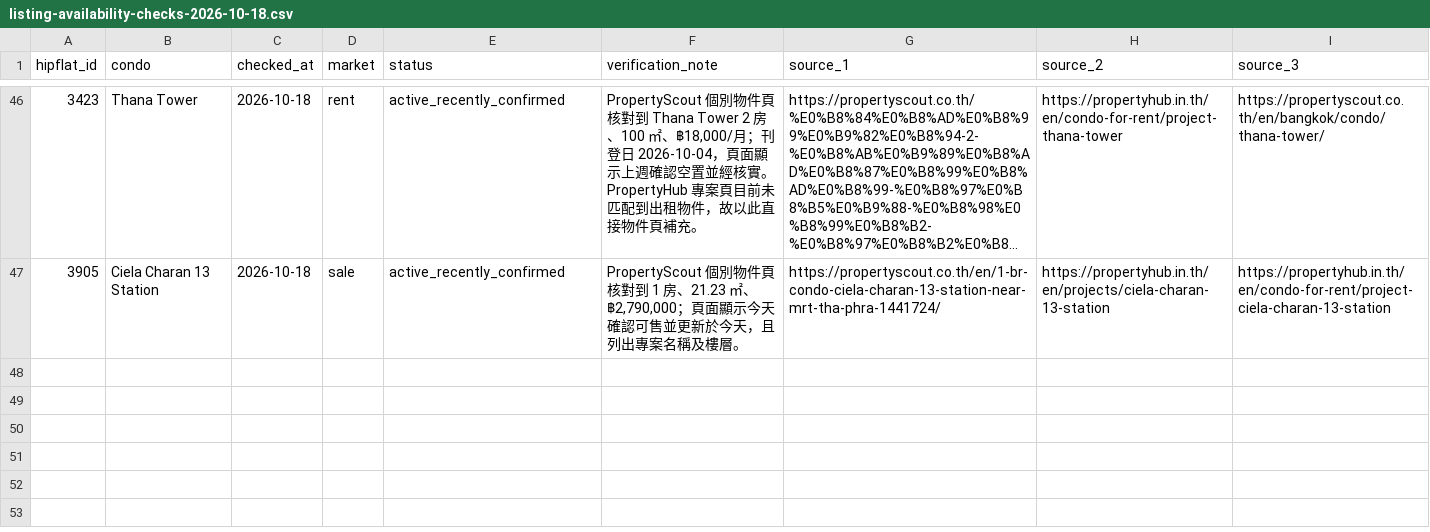
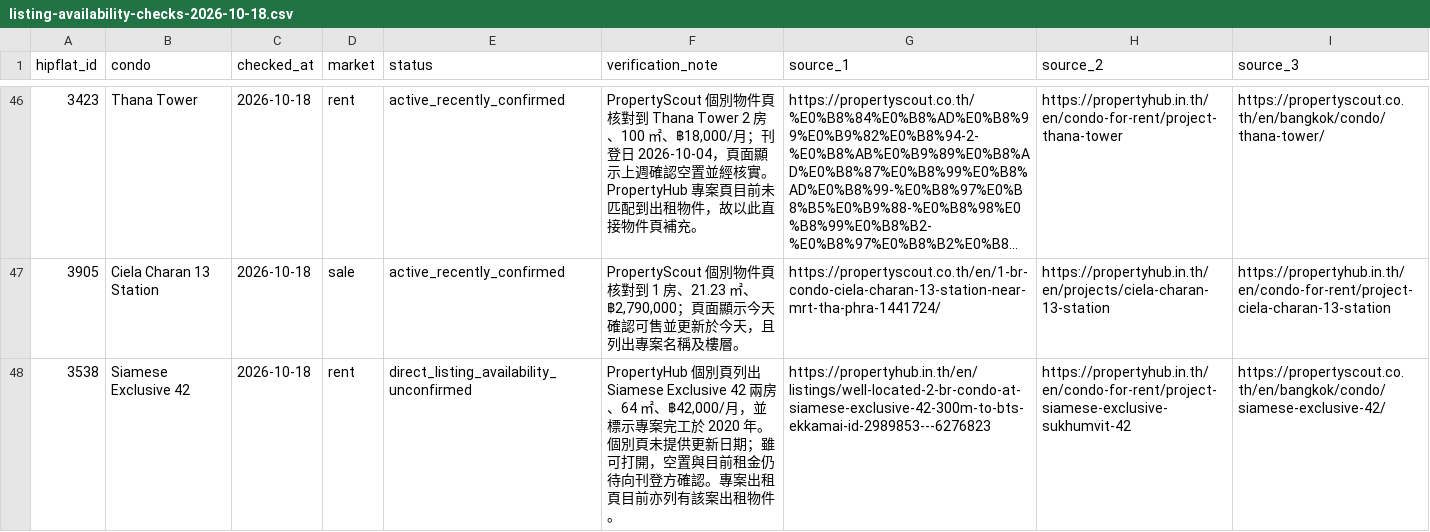
Before and after one commit to RainyMan/bangkok-condo-map, a CSV file: reports/listing-availability-checks-2026-10-18.csv, drawn as a sheet; only a part is shown, gaps mark what is left out; long unchanged cells end in ….

Commit message:
Update Site source

```diff
--- a/reports/listing-availability-checks-2026-10-18.csv
+++ b/reports/listing-availability-checks-2026-10-18.csv
@@ -47 +47,2 @@
 3905,Ciela Charan 13 Station,2026-10-18,sale,active_recently_confirmed,"PropertyScout 個別物件頁核對到 1 房、21.23 ㎡、฿2,790,000；頁面顯示今天確認可售並更新於今天，且列出專案名稱及樓層。",https://propertyscout.co.th/en/1-br-condo-ciela-charan-13-station-near-mrt-tha-phra-1441724/,https://propertyhub.in.th/en/projects/ciela-charan-13-station,https://propertyhub.in.th/en/condo-for-rent/project-ciela-charan-13-station
+3538,Siamese Exclusive 42,2026-10-18,rent,direct_listing_availability_unconfirmed,"PropertyHub 個別頁列出 Siamese Exclusive 42 兩房、64 ㎡、฿42,000/月，並標示專案完工於 2020 年。個別頁未提供更新日期；雖可打開，空置與目前租金仍待向刊登方確認。專案出租頁目前亦列有該案出租物件。",https://propertyhub.in.th/en/listings/well-located-2-br-condo-at-siamese-exclusive-42-300m-to-bts-ekkamai-id-2989853---6276823,https://propertyhub.in.th/en/condo-for-rent/project-siamese-exclusive-sukhumvit-42,https://propertyscout.co.th/en/bangkok/condo/siamese-exclusive-42/
```
Also changed, not shown: 5 other files.
